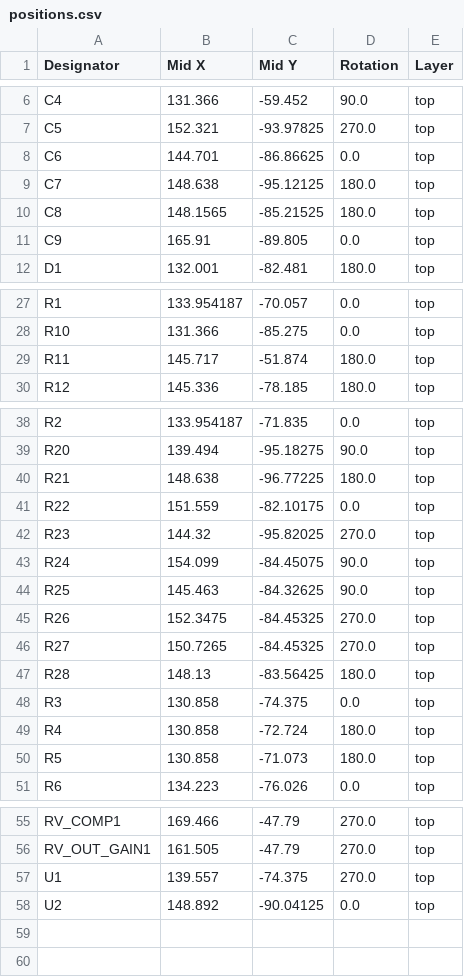
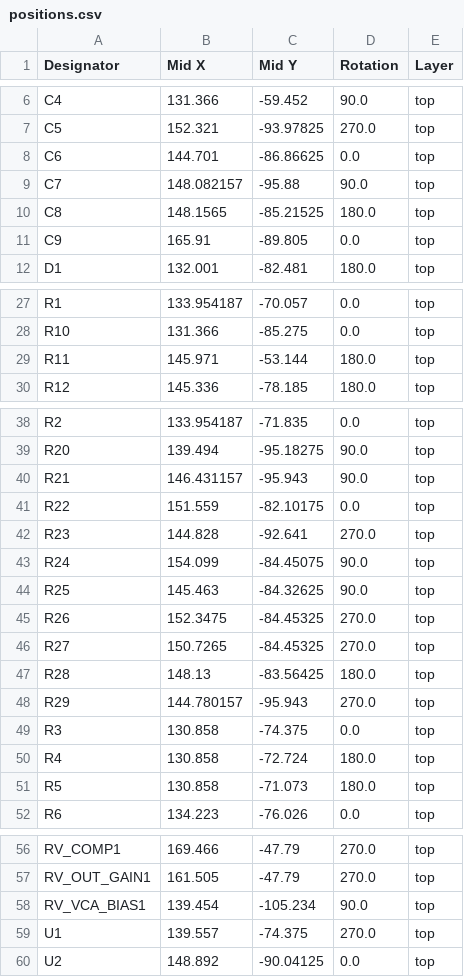
Before and after one commit to shmoergh/hog-moduleur, a CSV file: 05-adsr-vca/electronics/core/production/positions.csv, drawn as a sheet; only a part is shown, gaps mark what is left out; the diff covers the shown part only.

Commit message:
ADSR production ready - round 2

```diff
--- a/05-adsr-vca/electronics/core/production/positions.csv
+++ b/05-adsr-vca/electronics/core/production/positions.csv
@@ -8,3 +8,3 @@ C5,152.321,-93.97825,270.0,top
 C6,144.701,-86.86625,0.0,top
-C7,148.638,-95.12125,180.0,top
+C7,148.082157,-95.88,90.0,top
 C8,148.1565,-85.21525,180.0,top
@@ -28,3 +28,3 @@ R1,133.954187,-70.057,0.0,top
 R10,131.366,-85.275,0.0,top
-R11,145.717,-51.874,180.0,top
+R11,145.971,-53.144,180.0,top
 R12,145.336,-78.185,180.0,top
@@ -39,5 +39,5 @@ R2,133.954187,-71.835,0.0,top
 R20,139.494,-95.18275,90.0,top
-R21,148.638,-96.77225,180.0,top
+R21,146.431157,-95.943,90.0,top
 R22,151.559,-82.10175,0.0,top
-R23,144.32,-95.82025,270.0,top
+R23,144.828,-92.641,270.0,top
 R24,154.099,-84.45075,90.0,top
@@ -47,2 +47,3 @@ R27,150.7265,-84.45325,270.0,top
 R28,148.13,-83.56425,180.0,top
+R29,144.780157,-95.943,270.0,top
 R3,130.858,-74.375,0.0,top
@@ -56,2 +57,3 @@ RV_COMP1,169.466,-47.79,270.0,top
 RV_OUT_GAIN1,161.505,-47.79,270.0,top
+RV_VCA_BIAS1,139.454,-105.234,90.0,top
 U1,139.557,-74.375,270.0,top
```
Also changed, not shown: 1 edited cell elsewhere in this file, 05-adsr-vca/electronics/core/production/bom.csv, 05-adsr-vca/electronics/core/production/designators.csv, 10 other files.
